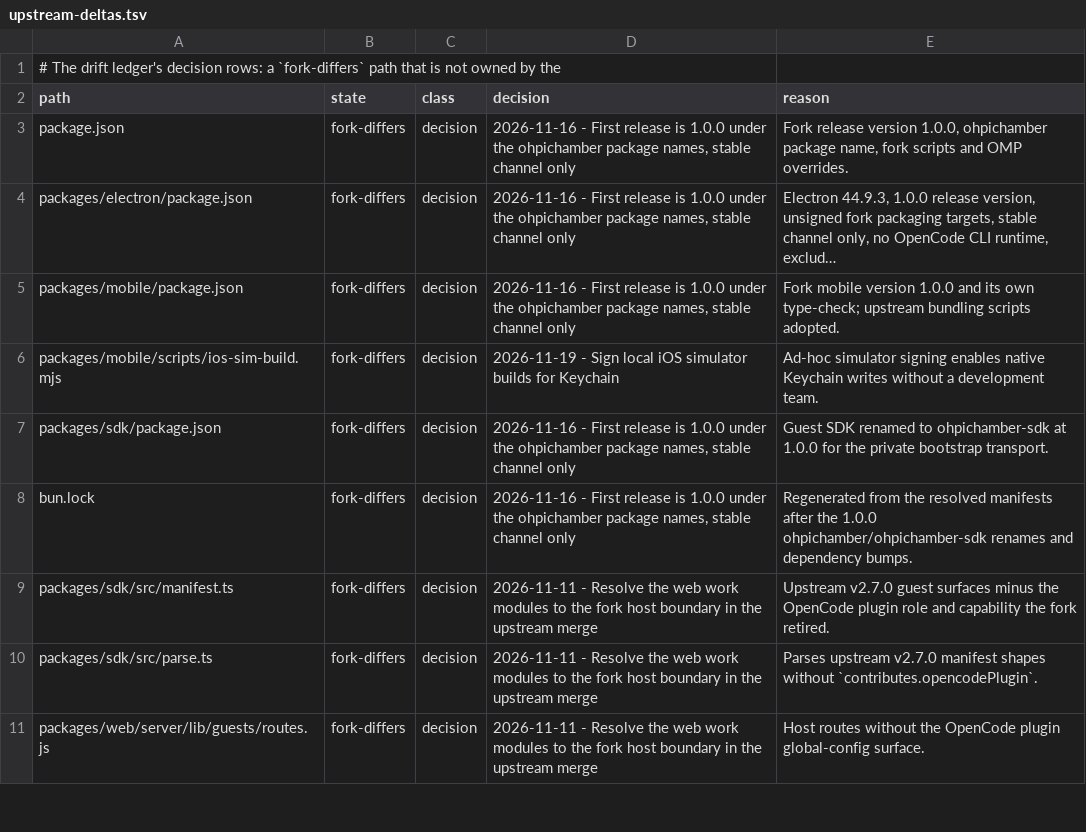
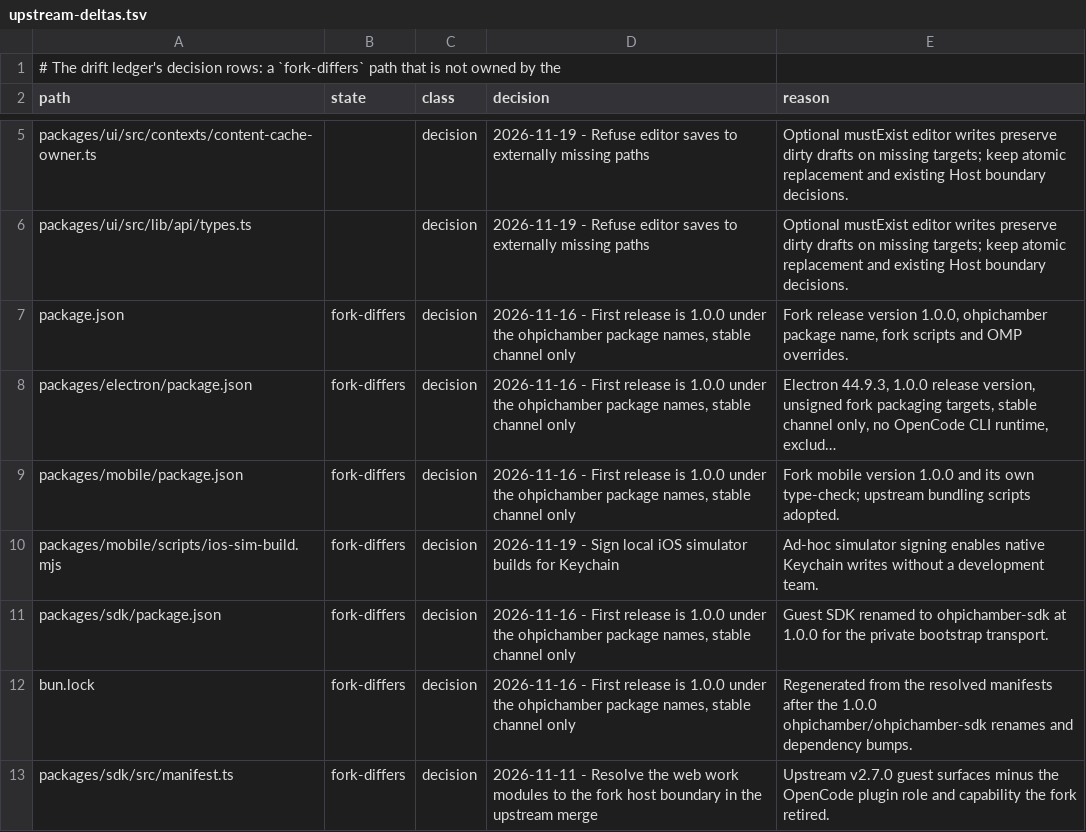
Before and after one commit to Shizuku-Yume/ohpichamber-dev, a TSV file: .workflow/upstream-deltas.tsv, drawn as a sheet; only a part is shown, gaps mark what is left out; the shorter side is filled out with more unchanged rows; long unchanged cells end in …; the diff covers the shown part only.

Commit message:
fix(files): refuse editor saves to externally missing paths

```diff
--- a/.workflow/upstream-deltas.tsv
+++ b/.workflow/upstream-deltas.tsv
@@ -3 +5,3 @@ path	state	class	decision	reason
+packages/ui/src/contexts/content-cache-owner.ts		decision	2026-11-19 - Refuse editor saves to externally missing paths	Optional mustExist editor writes preserve dirty drafts on missing targets; keep atomic replacement and existing Host boundary decisions.
+packages/ui/src/lib/api/types.ts		decision	2026-11-19 - Refuse editor saves to externally missing paths	Optional mustExist editor writes preserve dirty drafts on missing targets; keep atomic replacement and existing Host boundary decisions.
 package.json	fork-differs	decision	2026-11-16 - First release is 1.0.0 under the ohpichamber package names, stable channel only	Fork release version 1.0.0, ohpichamber package name, fork scripts and OMP overrides.
```
Also changed, not shown: 2 added rows and 13 edited cells elsewhere in this file, 12 other files.
